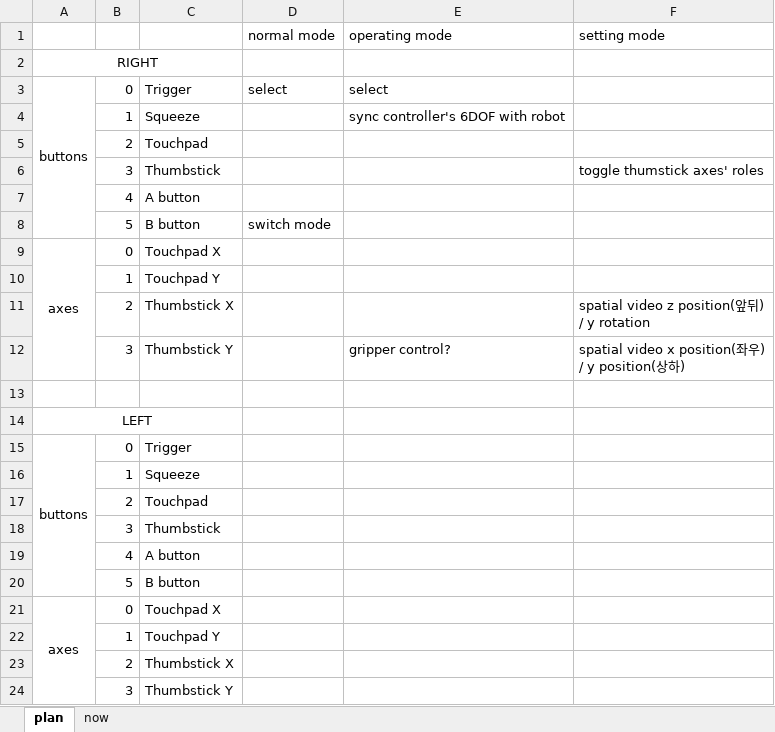
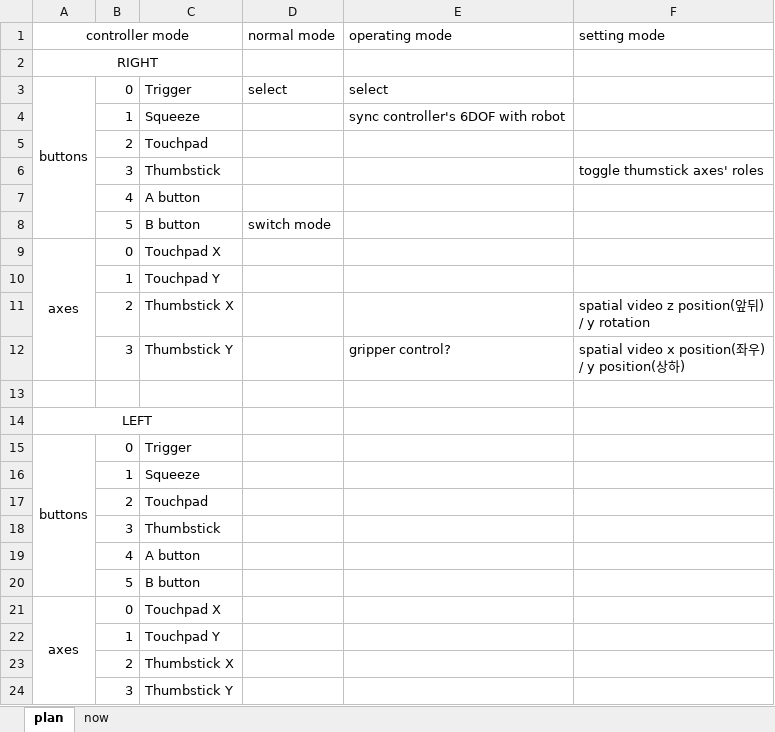
Before and after one commit to brownie11636/amplify_test, an Excel workbook: components/PortalXR/buttonConfiguration.xlsx, sheet plan, drawn as a sheet; values as stored, in another font and other column widths than the file's, no borders; the diff names each change by its address in the sheet, - before the commit and + after, or states it on an @@ line.

Commit message:
set zustand to manage controller states

```diff
--- a/components/PortalXR/buttonConfiguration.xlsx (sheet plan)
+++ b/components/PortalXR/buttonConfiguration.xlsx (sheet plan)
-A1: (empty)
+A1: controller mode
+A1:C1 merged
```
Also changed, not shown: 7 other files.
